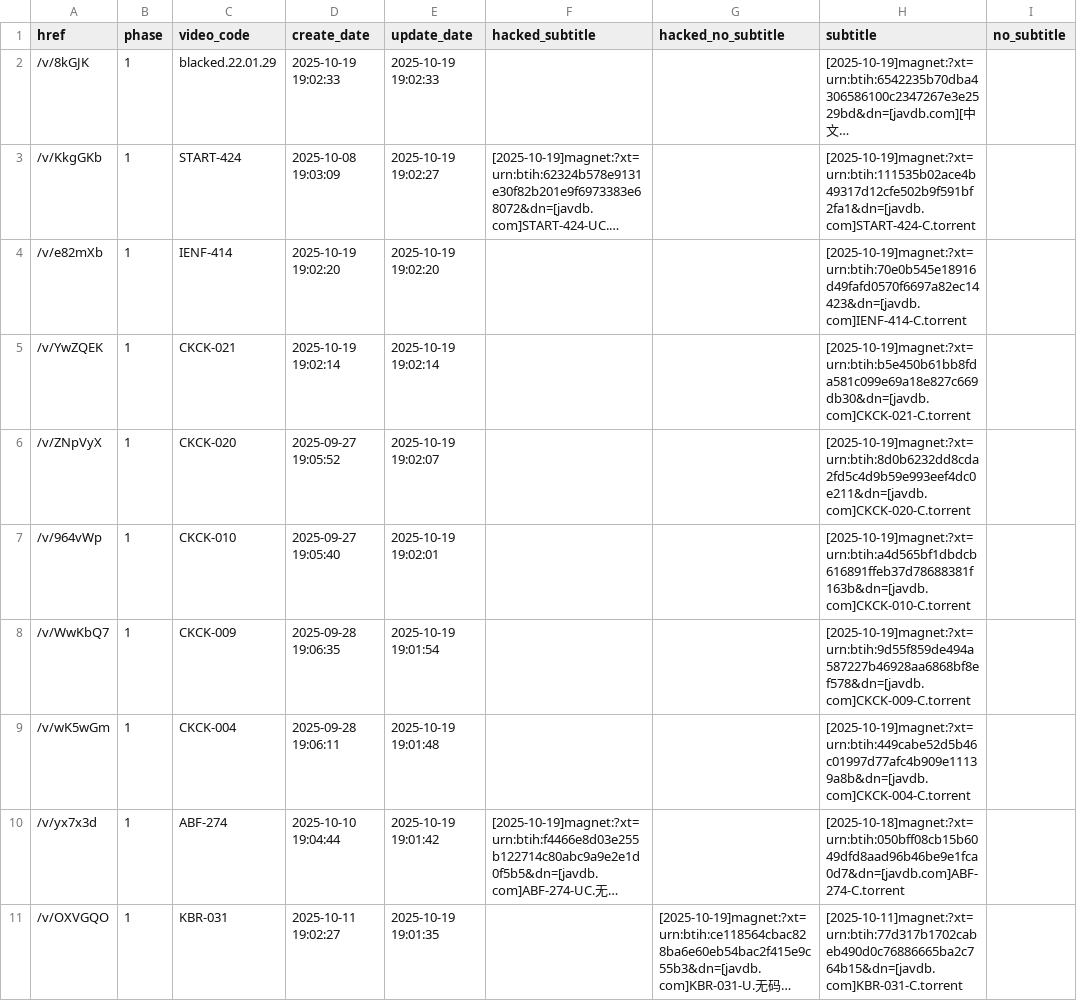
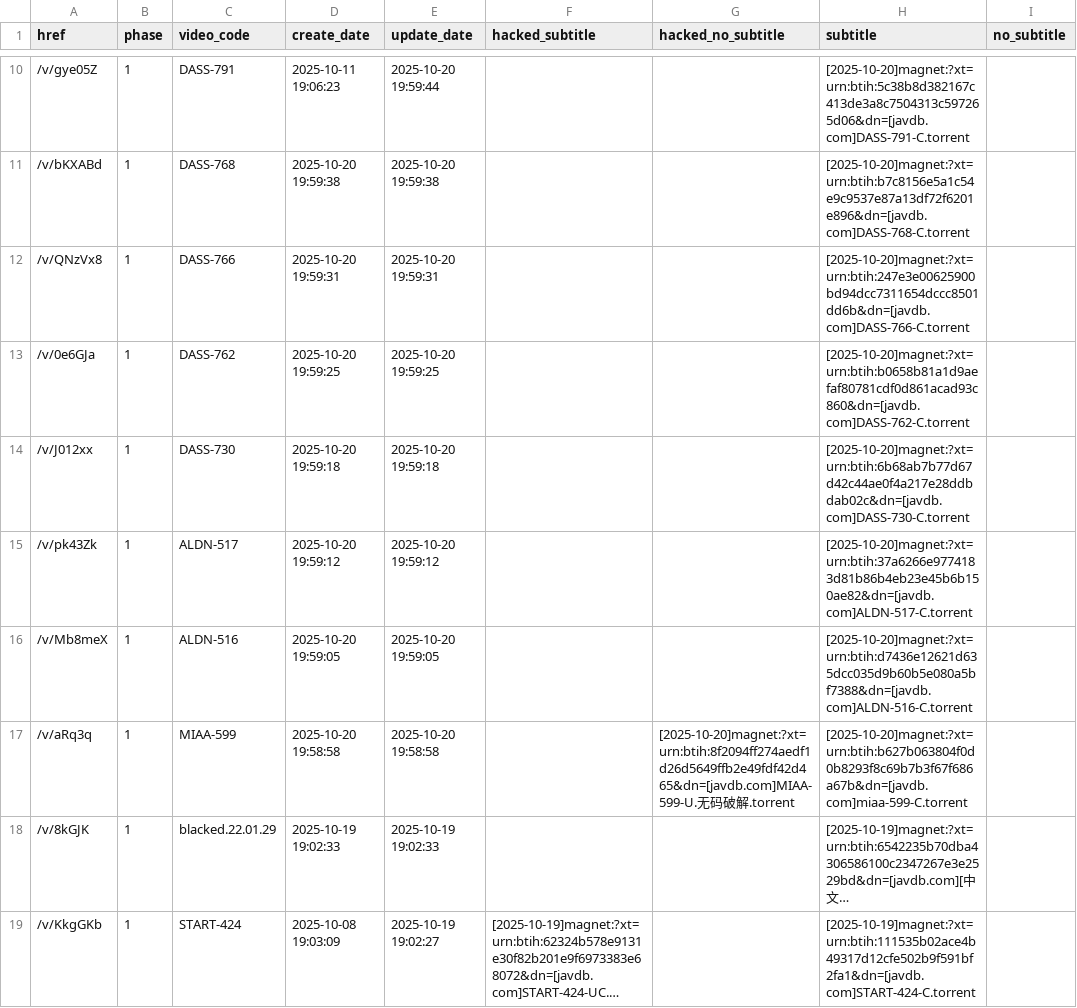
Before and after one commit to TongWu/JAVDB_AutoSpider, a CSV file: Daily Report/parsed_movies_history.csv, drawn as a sheet; only a part is shown, gaps mark what is left out; the shorter side is filled out with more unchanged rows; long unchanged cells end in …; the diff covers the shown part only; the diff names each change by its address in the sheet, - before the commit and + after, or states it on an @@ line.

```diff
--- a/Daily Report/parsed_movies_history.csv
+++ b/Daily Report/parsed_movies_history.csv
+row 10: /v/gye05Z | 1 | DASS-791 | 2025-10-11 19:06:23 | 2025-10-20 19:59:44 |  |  | [2025-10-20]magnet:?xt=urn:btih:5c38b8d382167c413de3a8c7504313c597265d06&dn=[javdb.com]DASS-791-C.torrent
+row 11: /v/bKXABd | 1 | DASS-768 | 2025-10-20 19:59:38 | 2025-10-20 19:59:38 |  |  | [2025-10-20]magnet:?xt=urn:btih:b7c8156e5a1c54e9c9537e87a13df72f6201e896&dn=[javdb.com]DASS-768-C.torrent
+row 12: /v/QNzVx8 | 1 | DASS-766 | 2025-10-20 19:59:31 | 2025-10-20 19:59:31 |  |  | [2025-10-20]magnet:?xt=urn:btih:247e3e00625900bd94dcc7311654dccc8501dd6b&dn=[javdb.com]DASS-766-C.torrent
+row 13: /v/0e6GJa | 1 | DASS-762 | 2025-10-20 19:59:25 | 2025-10-20 19:59:25 |  |  | [2025-10-20]magnet:?xt=urn:btih:b0658b81a1d9aefaf80781cdf0d861acad93c860&dn=[javdb.com]DASS-762-C.torrent
+row 14: /v/J012xx | 1 | DASS-730 | 2025-10-20 19:59:18 | 2025-10-20 19:59:18 |  |  | [2025-10-20]magnet:?xt=urn:btih:6b68ab7b77d67d42c44ae0f4a217e28ddbdab02c&dn=[javdb.com]DASS-730-C.torrent
+row 15: /v/pk43Zk | 1 | ALDN-517 | 2025-10-20 19:59:12 | 2025-10-20 19:59:12 |  |  | [2025-10-20]magnet:?xt=urn:btih:37a6266e9774183d81b86b4eb23e45b6b150ae82&dn=[javdb.com]ALDN-517-C.torrent
+row 16: /v/Mb8meX | 1 | ALDN-516 | 2025-10-20 19:59:05 | 2025-10-20 19:59:05 |  |  | [2025-10-20]magnet:?xt=urn:btih:d7436e12621d635dcc035d9b60b5e080a5bf7388&dn=[javdb.com]ALDN-516-C.torrent
+row 17: /v/aRq3q | 1 | MIAA-599 | 2025-10-20 19:58:58 | 2025-10-20 19:58:58 |  | [2025-10-20]magnet:?xt=urn:btih:8f2094ff274aedf1d26d5649ffb2e49fdf42d465&dn=[javdb.com]MIAA-599-U.无码破解.torrent | [2025-10-20]magnet:?xt=urn:btih:b627b063804f0d0b8293f8c69b7b3f67f686a67b&dn=[javdb.com]miaa-599-C.torrent
```
Also changed, not shown: 8 added rows and 2 removed rows elsewhere in this file, 3 other files.
